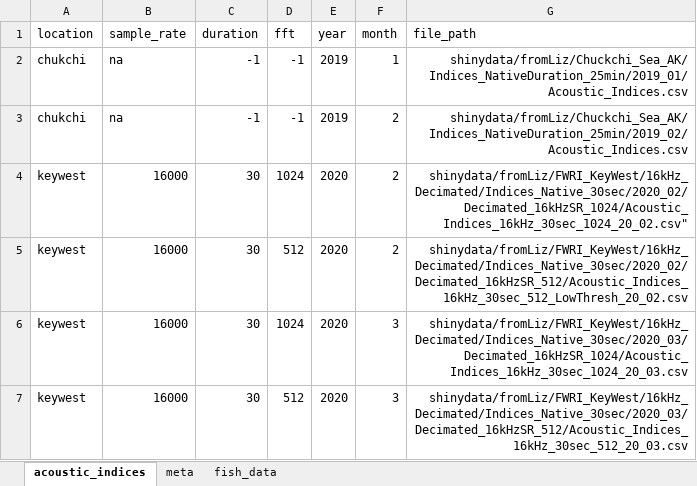
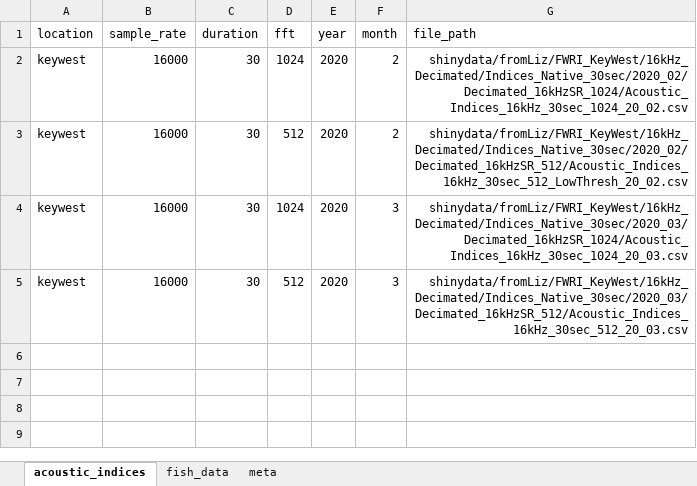
Before and after one commit to Waveform-Analytics/osa-mbon, an Excel workbook: shiny/shinydata/file_info.xlsx, sheet acoustic_indices, drawn as a sheet; values as stored, in another font and other column widths than the file's, no borders; removed rows and columns are numbered as before the commit, all else as after; the diff names each change by its address in the sheet, - before the commit and + after, or states it on an @@ line.

```diff
--- a/shiny/shinydata/file_info.xlsx (sheet acoustic_indices)
+++ b/shiny/shinydata/file_info.xlsx (sheet acoustic_indices)
@@ sheet tab order changed: acoustic_indices | fish_data | meta @@
-row 2: chukchi | na | -1 | -1 | 2019 | 1 | shinydata/fromLiz/Chuckchi_Sea_AK/Indices_NativeDuration_25min/2019_01/Acoustic_Indices.csv
-row 3: chukchi | na | -1 | -1 | 2019 | 2 | shinydata/fromLiz/Chuckchi_Sea_AK/Indices_NativeDuration_25min/2019_02/Acoustic_Indices.csv
-G2 (file_path): shinydata/fromLiz/FWRI_KeyWest/16kHz_Decimated/Indices_Native_30sec/2020_02/Decimated_16kHzSR_1024/Acoustic_Indices_16kHz_30sec_1024_20_02.csv"
+G2 (file_path): shinydata/fromLiz/FWRI_KeyWest/16kHz_Decimated/Indices_Native_30sec/2020_02/Decimated_16kHzSR_1024/Acoustic_Indices_16kHz_30sec_1024_20_02.csv
```
Also changed, not shown: 6 other files.
